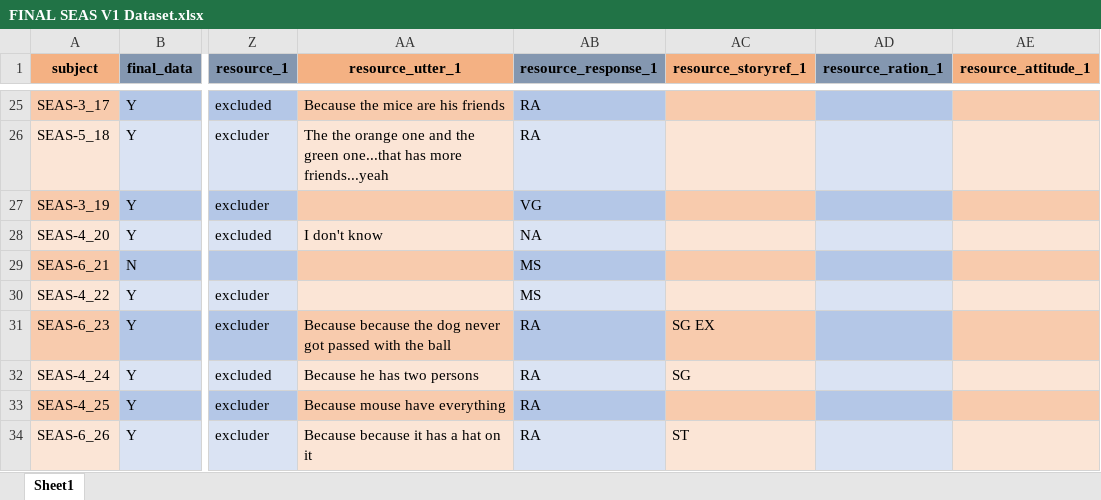
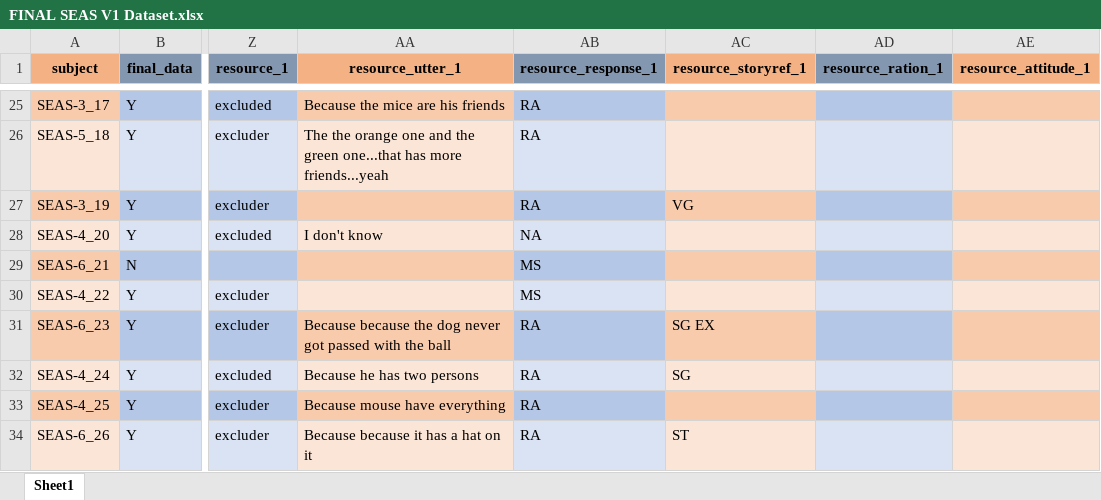
Before and after one commit to siobhancrowley/SEAS-Complete-Analyses, an Excel workbook: Data/FINAL SEAS V1 Dataset.xlsx, sheet Sheet1, drawn as a sheet; only a part is shown, gaps mark what is left out; values as stored, in another font and other column widths than the file's, no borders; the diff names each change by its address in the sheet, - before the commit and + after, or states it on an @@ line.

```diff
--- a/Data/FINAL SEAS V1 Dataset.xlsx (sheet Sheet1)
+++ b/Data/FINAL SEAS V1 Dataset.xlsx (sheet Sheet1)
-AB27 (resource_response_1): VG
+AB27 (resource_response_1): RA
-AC27 (resource_storyref_1): (empty)
+AC27 (resource_storyref_1): VG
```
Also changed, not shown: 2 other files.
